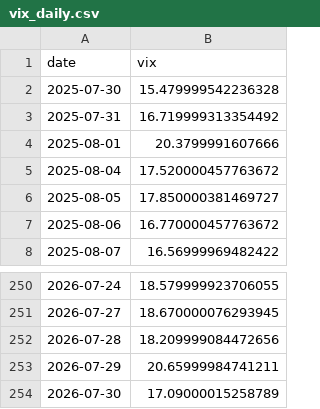
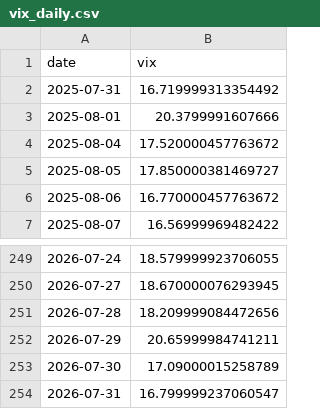
Before and after one commit to kyewellsthebest/FutureTradingBot, a CSV file: data/polygon/vix_daily.csv, drawn as a sheet; only a part is shown, gaps mark what is left out.

```diff
--- a/data/polygon/vix_daily.csv
+++ b/data/polygon/vix_daily.csv
@@ -1,3 +1,2 @@
 date,vix
-2025-07-30,15.479999542236328
 2025-07-31,16.719999313354492
@@ -254 +253,2 @@ date,vix
 2026-07-30,17.09000015258789
+2026-07-31,16.799999237060547
```
Also changed, not shown: 25 other files.
